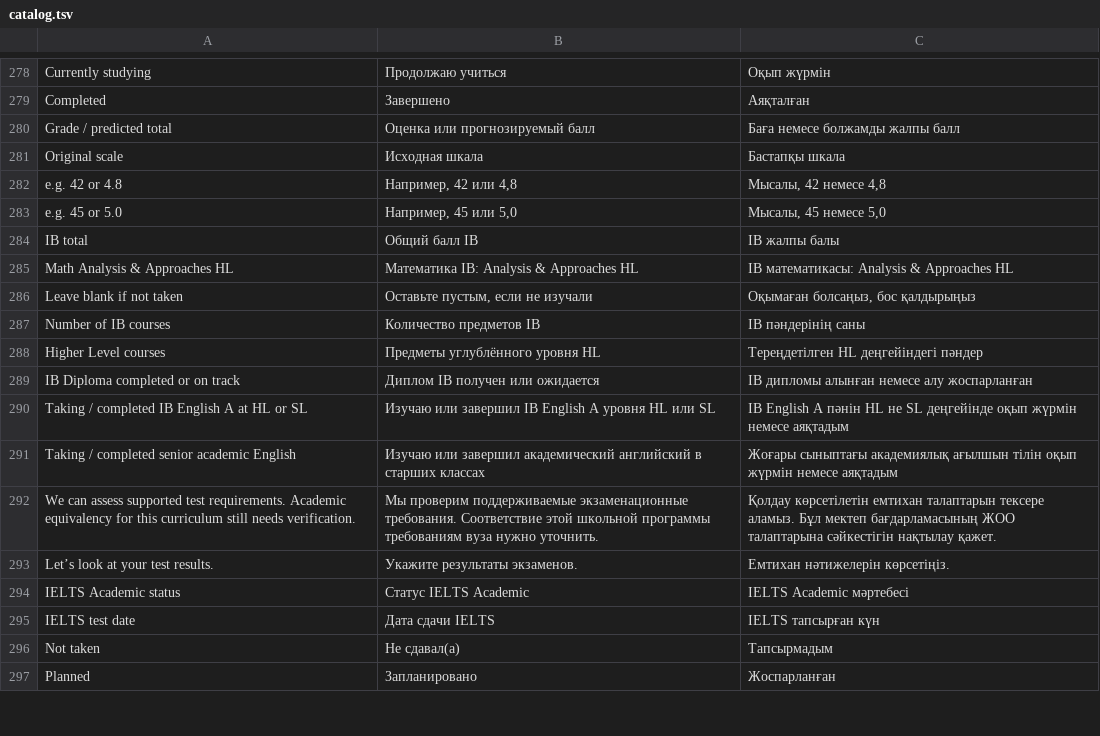
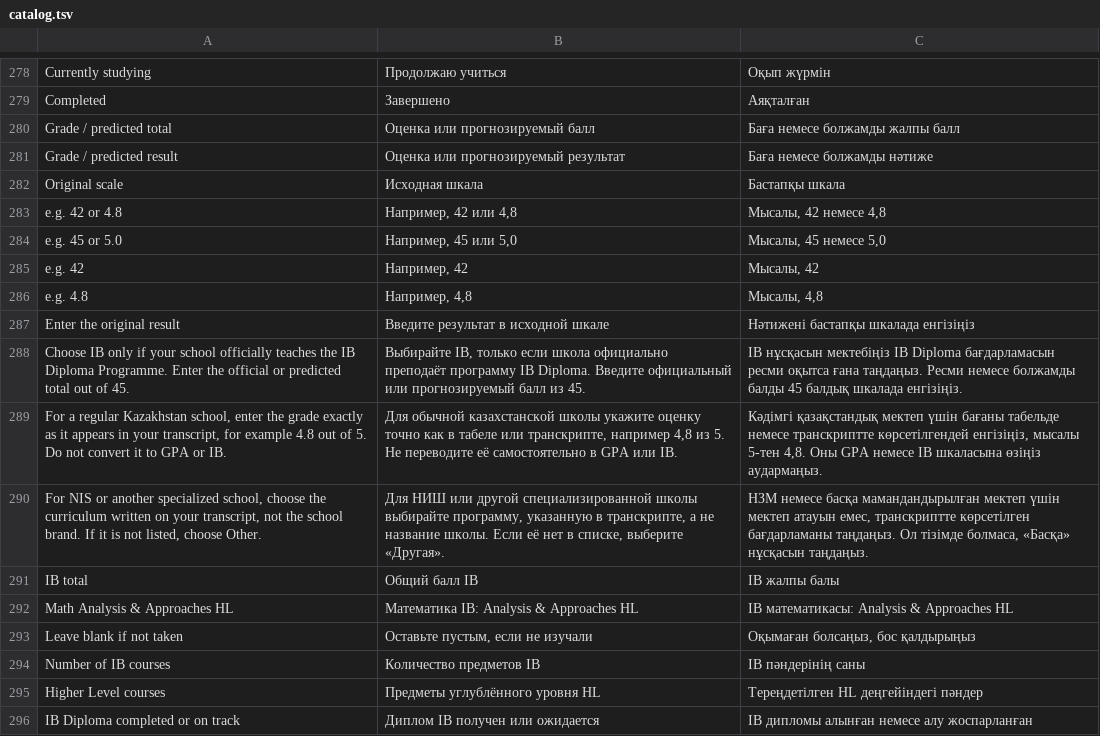
Before and after one commit to abdumutalipabay0/pathshift-locus-2026, a TSV file: scripts/catalog.tsv, drawn as a sheet; only a part is shown, gaps mark what is left out; the shorter side is filled out with more unchanged rows.

Commit message:
fix: explain Kazakhstan school curricula

```diff
--- a/scripts/catalog.tsv
+++ b/scripts/catalog.tsv
@@ -280,2 +280,3 @@ Completed	Завершено	Аяқталған
 Grade / predicted total	Оценка или прогнозируемый балл	Баға немесе болжамды жалпы балл
+Grade / predicted result	Оценка или прогнозируемый результат	Баға немесе болжамды нәтиже
 Original scale	Исходная шкала	Бастапқы шкала
@@ -283,2 +284,8 @@ e.g. 42 or 4.8	Например, 42 или 4,8	Мысалы, 42 немесе 4,8
 e.g. 45 or 5.0	Например, 45 или 5,0	Мысалы, 45 немесе 5,0
+e.g. 42	Например, 42	Мысалы, 42
+e.g. 4.8	Например, 4,8	Мысалы, 4,8
+Enter the original result	Введите результат в исходной шкале	Нәтижені бастапқы шкалада енгізіңіз
+Choose IB only if your school officially teaches the IB Diploma Programme. Enter the official or predicted total out of 45.	Выбирайте IB, только если школа официально преподаёт программу IB Diploma. Введите официальный или прогнозируемый балл из 45.	IB нұсқасын мектебіңіз IB Diploma бағдарламасын ресми оқытса ғана таңдаңыз. Ресми немесе болжамды балды 45 балдық шкалада енгізіңіз.
+For a regular Kazakhstan school, enter the grade exactly as it appears in your transcript, for example 4.8 out of 5. Do not convert it to GPA or IB.	Для обычной казахстанской школы укажите оценку точно как в табеле или транскрипте, например 4,8 из 5. Не переводите её самостоятельно в GPA или IB.	Кәдімгі қазақстандық мектеп үшін бағаны табельде немесе транскриптте көрсетілгендей енгізіңіз, мысалы 5-тен 4,8. Оны GPA немесе IB шкаласына өзіңіз аудармаңыз.
+For NIS or another specialized school, choose the curriculum written on your transcript, not the school brand. If it is not listed, choose Other.	Для НИШ или другой специализированной школы выбирайте программу, указанную в транскрипте, а не название школы. Если её нет в списке, выберите «Другая».	НЗМ немесе басқа мамандандырылған мектеп үшін мектеп атауын емес, транскриптте көрсетілген бағдарламаны таңдаңыз. Ол тізімде болмаса, «Басқа» нұсқасын таңдаңыз.
 IB total	Общий балл IB	IB жалпы балы
```
Also changed, not shown: scripts/journey-catalog.tsv, 3 other files.
